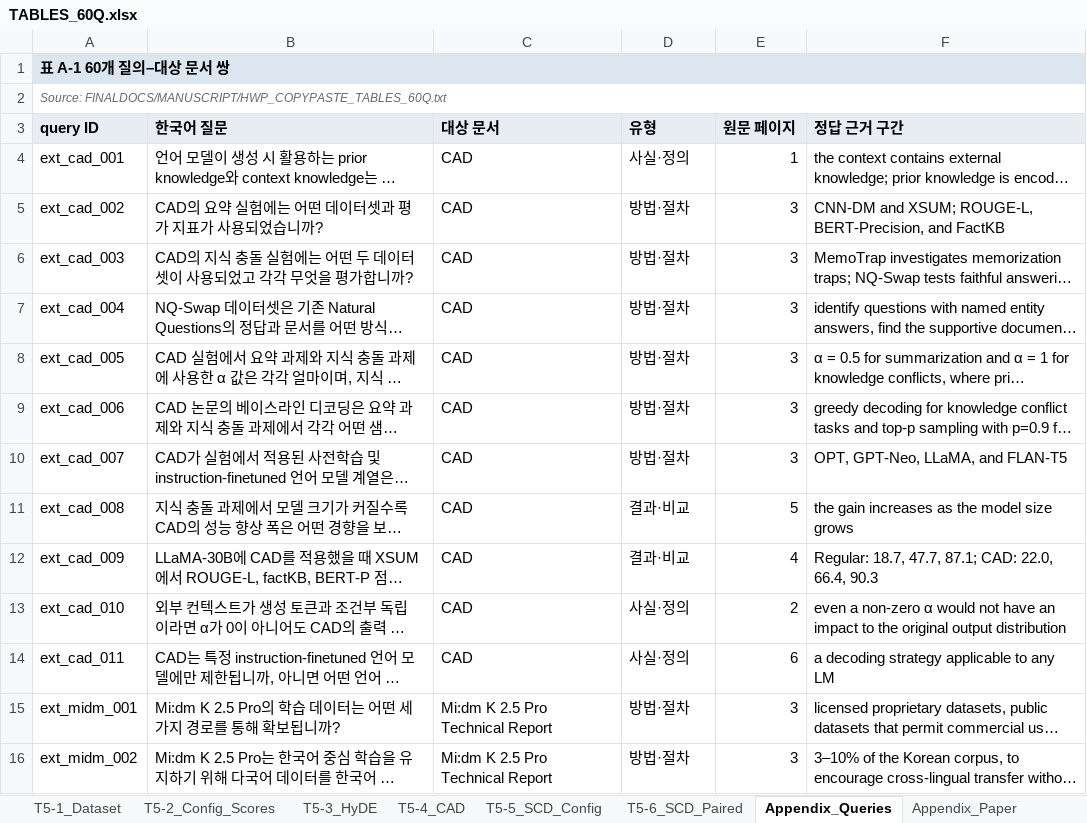
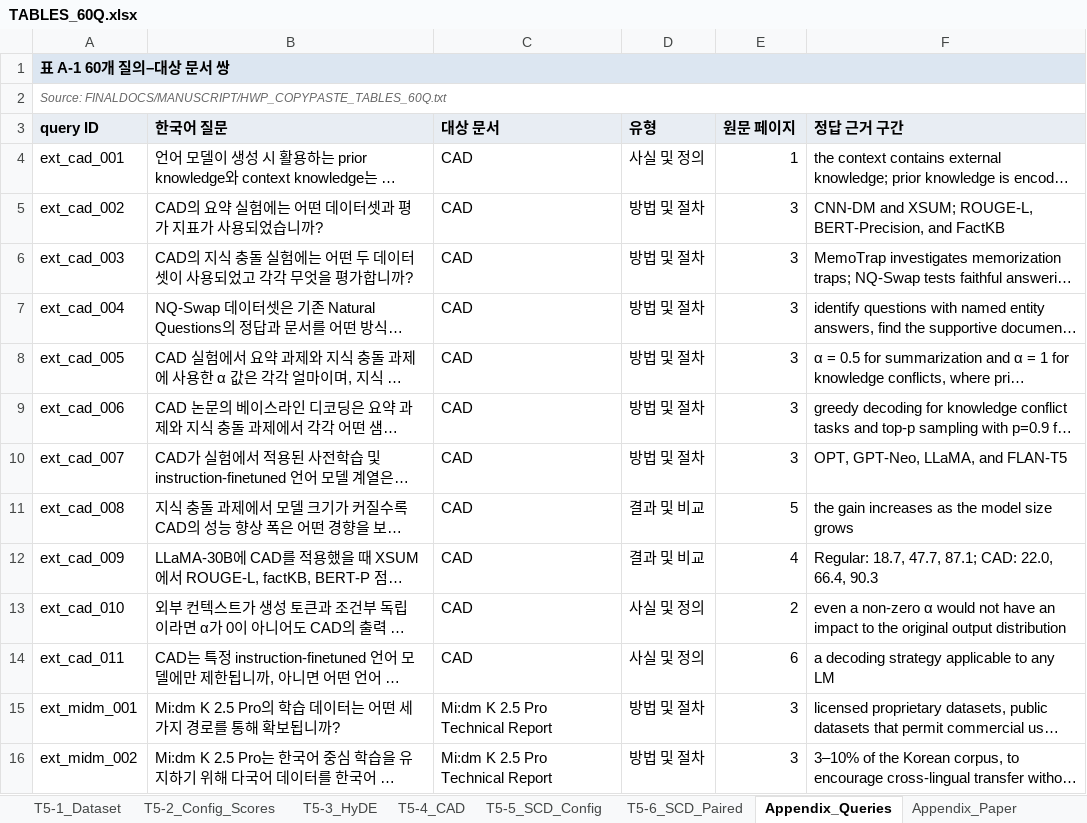
Before and after one commit to LxNx-Hn/M_RAG, an Excel workbook: FINALDOCS/TABLES/TABLES_60Q.xlsx, sheet Appendix_Queries, drawn as a sheet; only a part is shown; long unchanged cells end in …; values as stored, in another font and other column widths than the file's, no borders; the diff covers the shown part only; the diff names each change by its address in the sheet, - before the commit and + after, or states it on an @@ line.

```diff
--- a/FINALDOCS/TABLES/TABLES_60Q.xlsx (sheet Appendix_Queries)
+++ b/FINALDOCS/TABLES/TABLES_60Q.xlsx (sheet Appendix_Queries)
-D4 (유형): 사실·정의
+D4 (유형): 사실 및 정의
-D5:D10 (유형): 방법·절차
+D5:D10 (유형): 방법 및 절차
-D11:D12 (유형): 결과·비교
+D11:D12 (유형): 결과 및 비교
-D13:D14 (유형): 사실·정의
+D13:D14 (유형): 사실 및 정의
-D15:D16 (유형): 방법·절차
+D15:D16 (유형): 방법 및 절차
```
Also changed, not shown: 47 edited cells elsewhere in this sheet, sheet Appendix_QueryType, sheet T2-1_Related_Work, sheet T4-1_Environment, sheet T3-3_Factor_Position, sheet T4-3_Runtime, sheet T4-2_Backbone, 7 more sheets, 52 other files.
